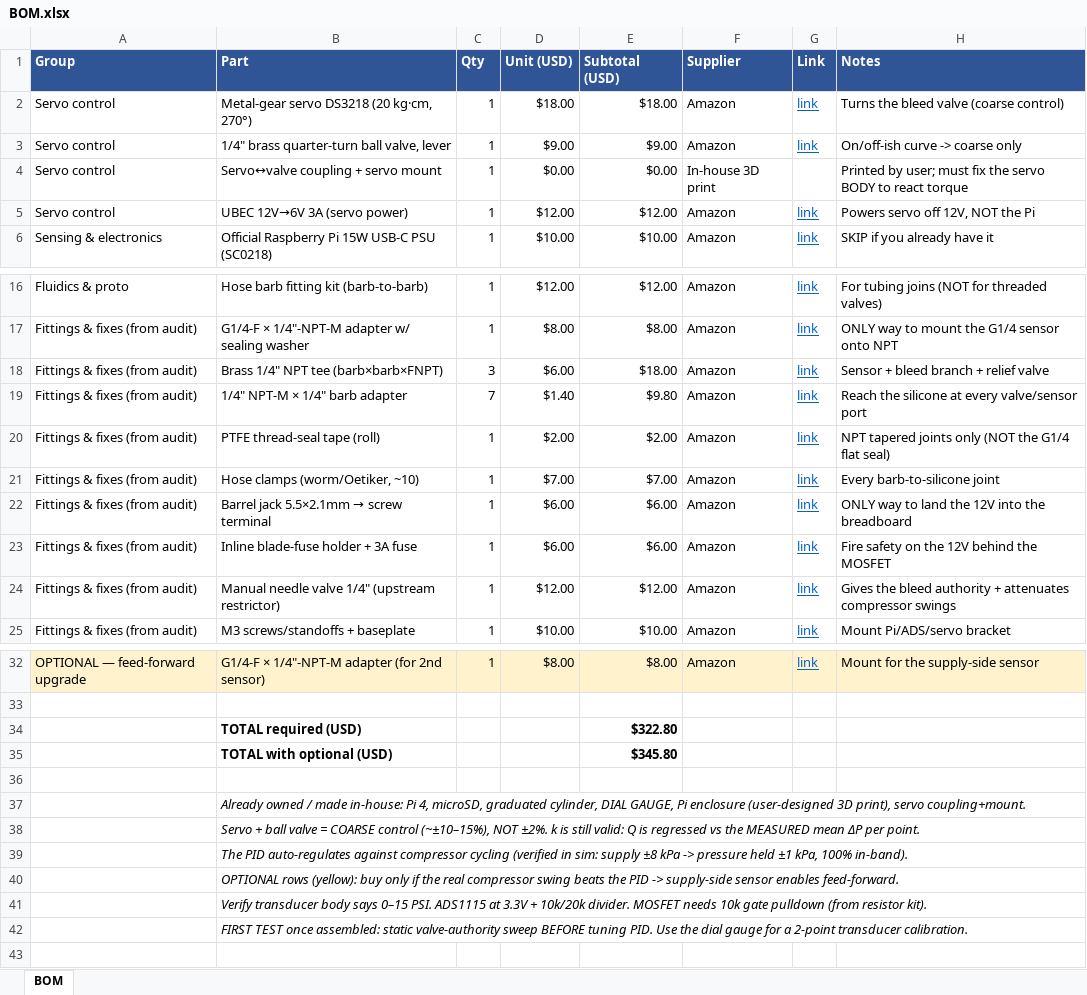
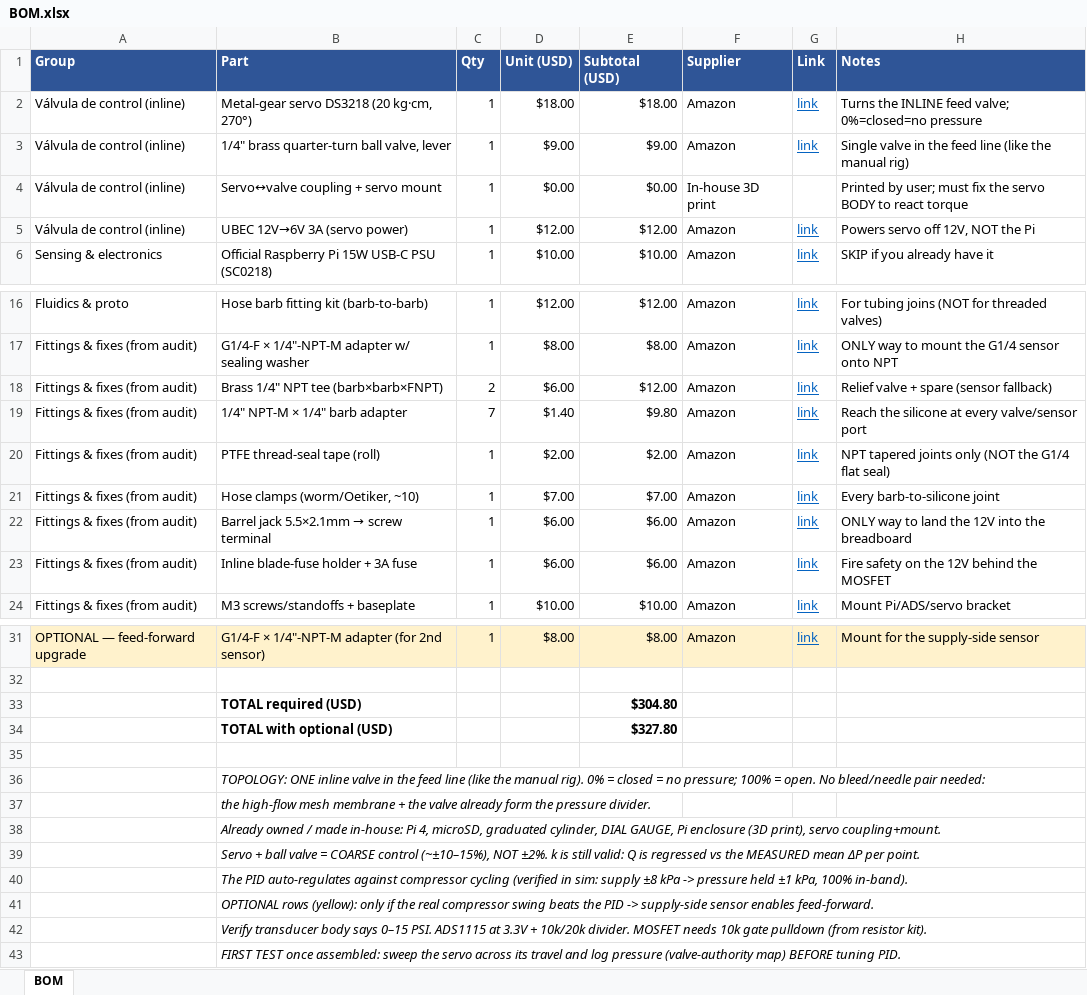
Before and after one commit to Salvadrn/membrane-rig, an Excel workbook: BOM.xlsx, sheet BOM, drawn as a sheet; only a part is shown, gaps mark what is left out; values as stored, in another font and other column widths than the file's, no borders; removed rows and columns are numbered as before the commit, all else as after; the diff names each change by its address in the sheet, - before the commit and + after, or states it on an @@ line.

Commit message:
Inline-throttle topology: single feed valve, drop needle restrictor + bleed tee
The high-flow mesh membrane + inline valve already form a pressure divider
(the manual rig regulates the same way). Command sense now topology-aware:
0% = lowest pressure (inline: closed). BOM v5: $322.80 -> $304.80

```diff
--- a/BOM.xlsx (sheet BOM)
+++ b/BOM.xlsx (sheet BOM)
-A2:A5 (Group): Servo control
+A2:A5 (Group): Válvula de control (inline)
-H2 (Notes): Turns the bleed valve (coarse control)
+H2 (Notes): Turns the INLINE feed valve; 0%=closed=no pressure
-H3 (Notes): On/off-ish curve -> coarse only
+H3 (Notes): Single valve in the feed line (like the manual rig)
-C18 (Qty): 3
+C18 (Qty): 2
-E18 (Subtotal (USD)): $18.00
+E18 (Subtotal (USD)): $12.00
-H18 (Notes): Sensor + bleed branch + relief valve
+H18 (Notes): Relief valve + spare (sensor fallback)
-row 24: Fittings & fixes (from audit) | Manual needle valve 1/4" (upstream restrictor) | 1 | $12.00 | $12.00 | Amazon | link | Gives the bleed authority + attenuates compressor swings
-E33 (Subtotal (USD)): $322.80
+E33 (Subtotal (USD)): $304.80
-E34 (Subtotal (USD)): $345.80
+E34 (Subtotal (USD)): $327.80
-B36 (Part): Already owned / made in-house: Pi 4, microSD, graduated cylinder, DIAL GAUGE, Pi enclosure (user-designed 3D print), servo coupling+mount.
+B36 (Part): TOPOLOGY: ONE inline valve in the feed line (like the manual rig). 0% = closed = no pressure; 100% = open. No bleed/needle pair needed:
+row 37:  | the high-flow mesh membrane + the valve already form the pressure divider.
+row 38:  | Already owned / made in-house: Pi 4, microSD, graduated cylinder, DIAL GAUGE, Pi enclosure (3D print), servo coupling+mount.
-B41 (Part): …rows (yellow): buy only if…
+B41 (Part): …rows (yellow): only if…
-B43 (Part): …once assembled: static valve-authority sweep BEFORE tuning PID. Use the dial gauge for a 2-point transducer calibration.
+B43 (Part): …once assembled: sweep the servo across its travel and log pressure (valve-authority map) BEFORE tuning PID.
```
Also changed, not shown: 4 other files.
